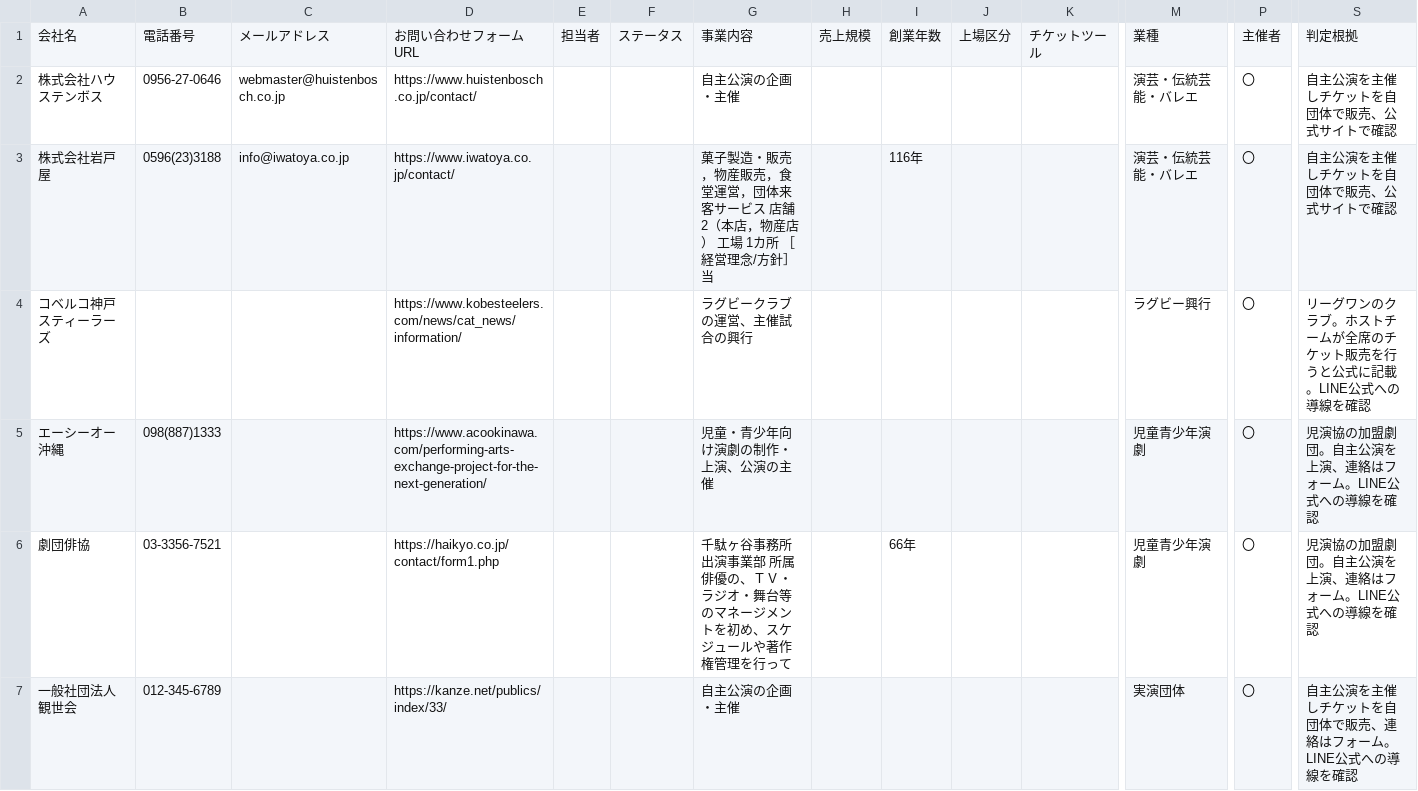
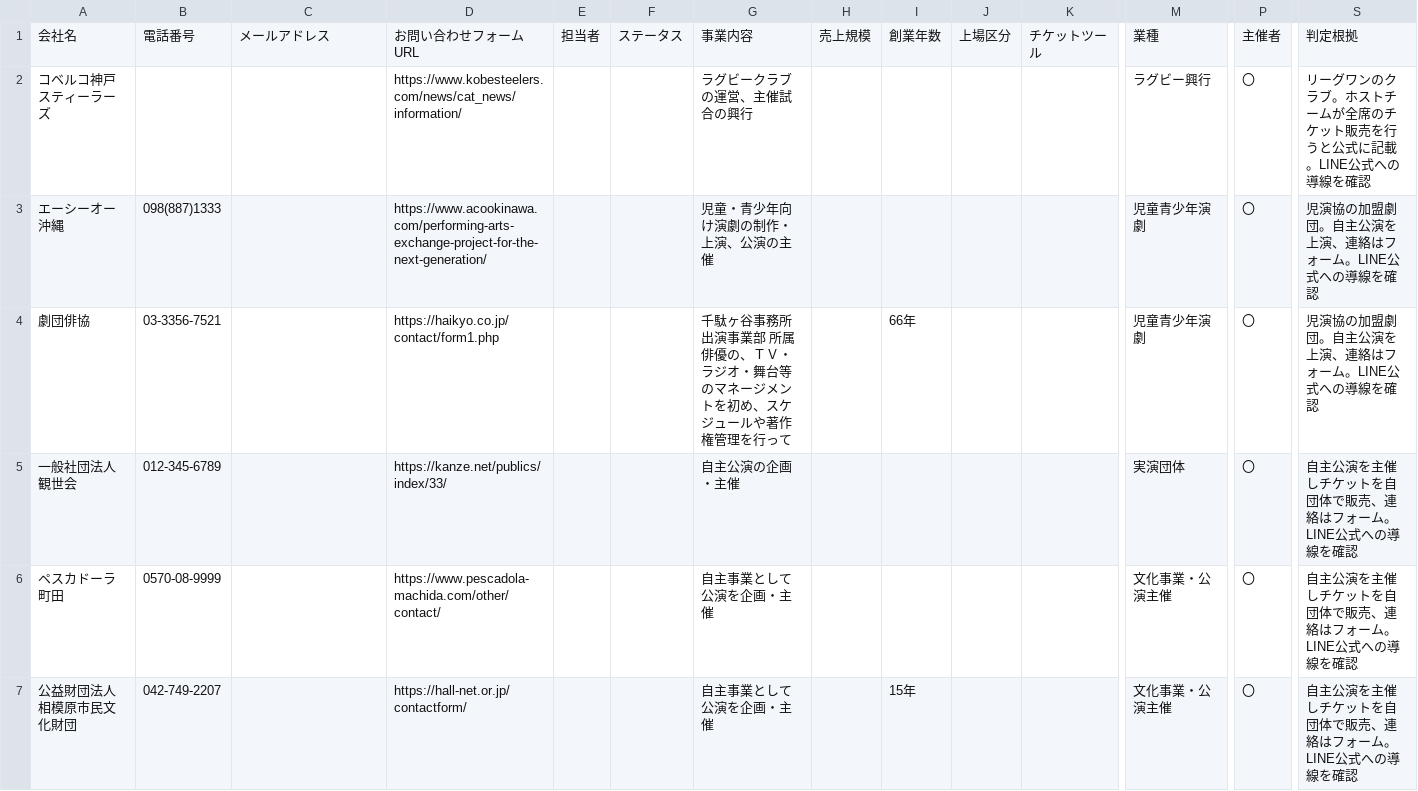
Before and after one commit to tkak718-sudo/tkak0718, a CSV file: 自動送信対象_59社_検査済_20260806.csv (was 自動送信対象_77社_20260806.csv), drawn as a sheet; only a part is shown, gaps mark what is left out; the shorter side is filled out with more unchanged rows; rows hold the shown columns only; the diff covers the shown part only; the diff names each change by its address in the sheet, - before the commit and + after, or states it on an @@ line.

```diff
--- a/自動送信対象_77社_20260806.csv
+++ b/自動送信対象_59社_検査済_20260806.csv
-row 2: 株式会社ハウステンボス | 0956-27-0646 | webmaster@huistenbosch.co.jp | https://www.huistenbosch.co.jp/contact/ |  |  | 自主公演の企画・主催 |  |  |  |  | 演芸・伝統芸能・バレエ | 〇 | 自主公演を主催しチケットを自団体で販売、公式サイトで確認
-row 3: 株式会社岩戸屋 | 0596(23)3188 | info@iwatoya.co.jp | https://www.iwatoya.co.jp/contact/ |  |  | 菓子製造・販売，物産販売，食堂運営，団体来客サービス 店舗 2（本店，物産店） 工場 1カ所 ［経営理念/方針］ 当 |  | 116年 |  |  | 演芸・伝統芸能・バレエ | 〇 | 自主公演を主催しチケットを自団体で販売、公式サイトで確認
```
Also changed, not shown: 16 removed rows elsewhere in this file, 4 other files.
